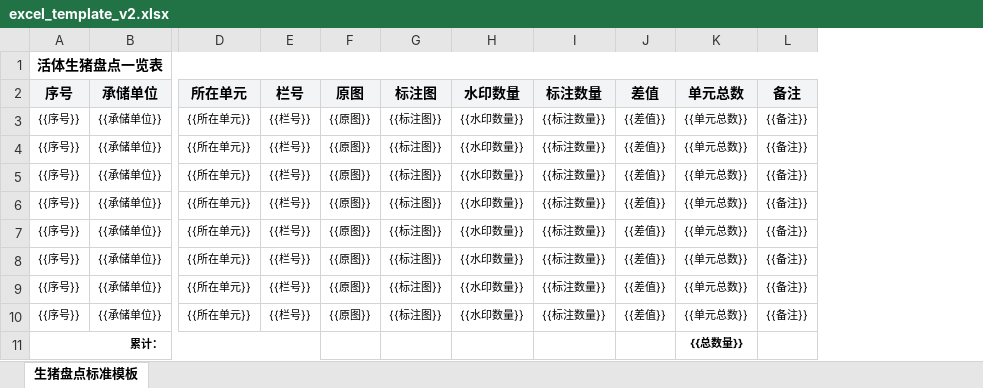
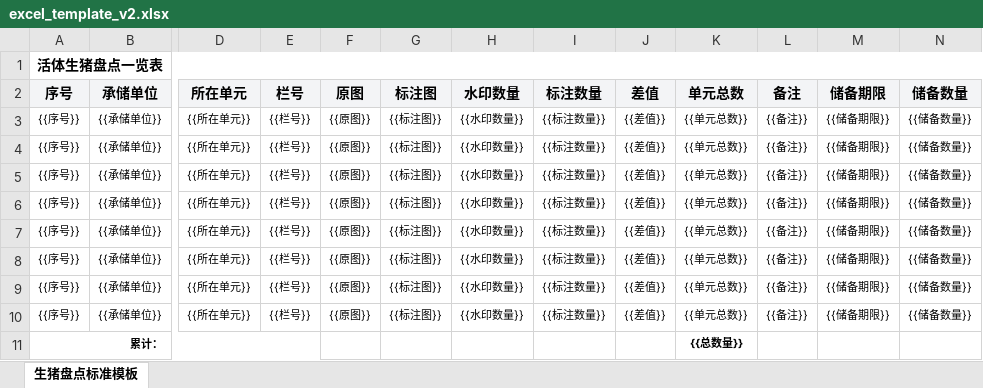
Before and after one commit to buhuishiwo/pig-counter, an Excel workbook: backend/excel_template_v2.xlsx, sheet 生猪盘点标准模板, drawn as a sheet; only a part is shown, gaps mark what is left out; values as stored, in another font and other column widths than the file's, no borders; the diff names each change by its address in the sheet, - before the commit and + after, or states it on an @@ line.

Commit message:
feat(excel): 导出表格新增「储备期限」「储备数量」两列（留空手填）
- excel_template_v2.xlsx: 追加 M=储备期限 / N=储备数量，表头 + 占位符 + 列宽 + 样式沿用备注列
- app.py: MAX_COL 12 → 14（占位符清理/样式复制/边框/汇总行都按此范围）；标题合并区改为 A1:N1
- 两列不写任何数据，导出后由使用者手工填写；备注列位置不变（仍在 L）

```diff
--- a/backend/excel_template_v2.xlsx (sheet 生猪盘点标准模板)
+++ b/backend/excel_template_v2.xlsx (sheet 生猪盘点标准模板)
+column M (储备期限), rows 3-10: all {{储备期限}}
+column N (储备数量), rows 3-10: all {{储备数量}}
```
Also changed, not shown: 1 other file.
